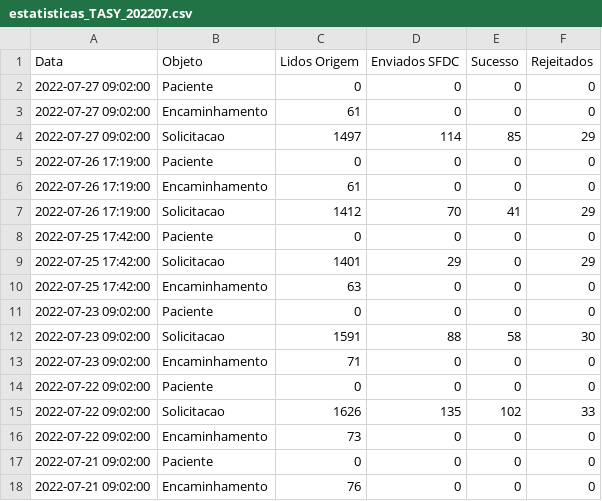
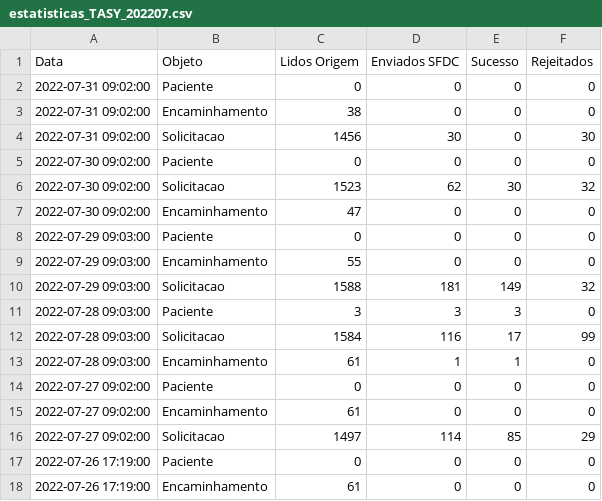
Before and after one commit to atracloud-atra/RELAT_INTEGR, a CSV file: estatisticas_TASY_202207.csv, drawn as a sheet; only a part is shown; the shorter side is filled out with more unchanged rows; the diff names each change by its address in the sheet, - before the commit and + after, or states it on an @@ line.

```diff
--- a/estatisticas_TASY_202207.csv
+++ b/estatisticas_TASY_202207.csv
+row 2: 2022-07-31 09:02:00 | Paciente | 0 | 0 | 0 | 0
+row 3: 2022-07-31 09:02:00 | Encaminhamento | 38 | 0 | 0 | 0
+row 4: 2022-07-31 09:02:00 | Solicitacao | 1456 | 30 | 0 | 30
+row 5: 2022-07-30 09:02:00 | Paciente | 0 | 0 | 0 | 0
+row 6: 2022-07-30 09:02:00 | Solicitacao | 1523 | 62 | 30 | 32
+row 7: 2022-07-30 09:02:00 | Encaminhamento | 47 | 0 | 0 | 0
+row 8: 2022-07-29 09:03:00 | Paciente | 0 | 0 | 0 | 0
+row 9: 2022-07-29 09:03:00 | Encaminhamento | 55 | 0 | 0 | 0
+row 10: 2022-07-29 09:03:00 | Solicitacao | 1588 | 181 | 149 | 32
+row 11: 2022-07-28 09:03:00 | Paciente | 3 | 3 | 3 | 0
+row 12: 2022-07-28 09:03:00 | Solicitacao | 1584 | 116 | 17 | 99
+row 13: 2022-07-28 09:03:00 | Encaminhamento | 61 | 1 | 1 | 0
```
Also changed, not shown: estatisticas_DW_202207.csv, 4 other files.
